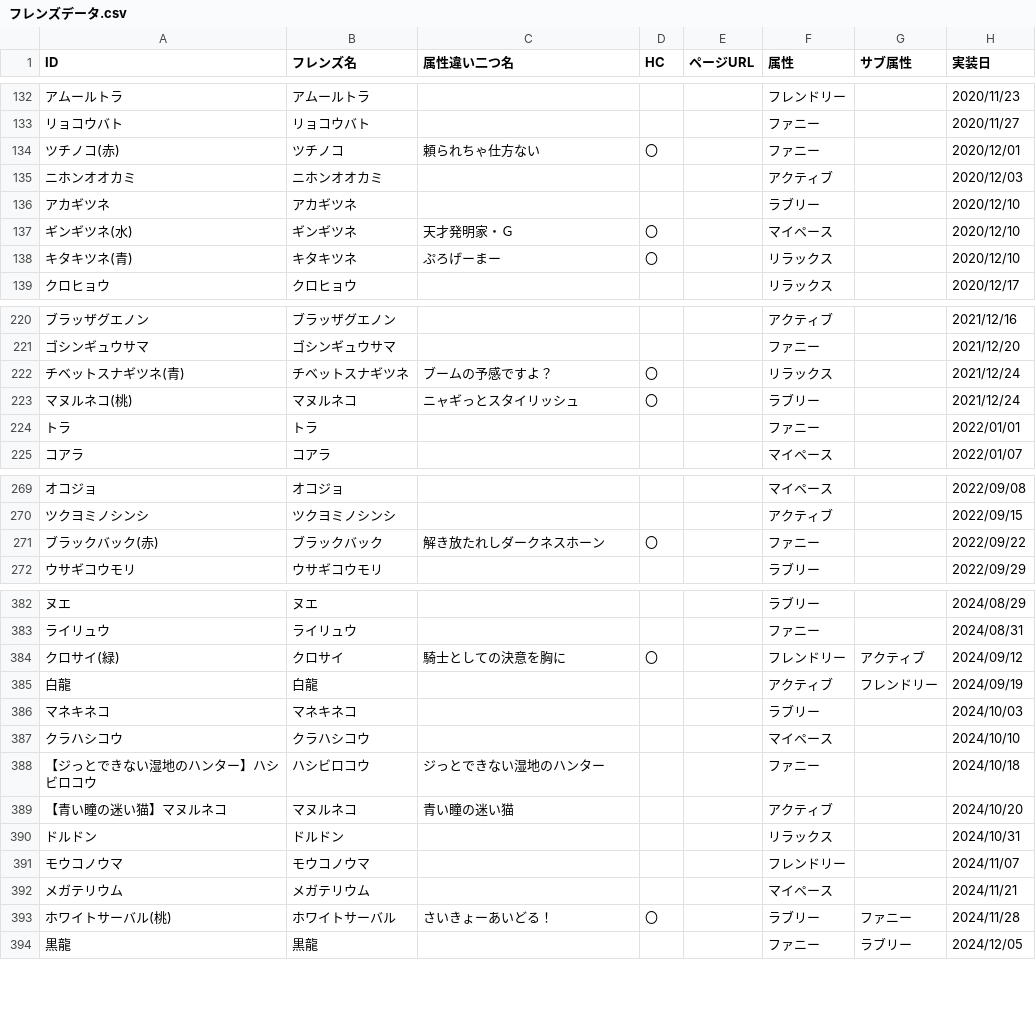
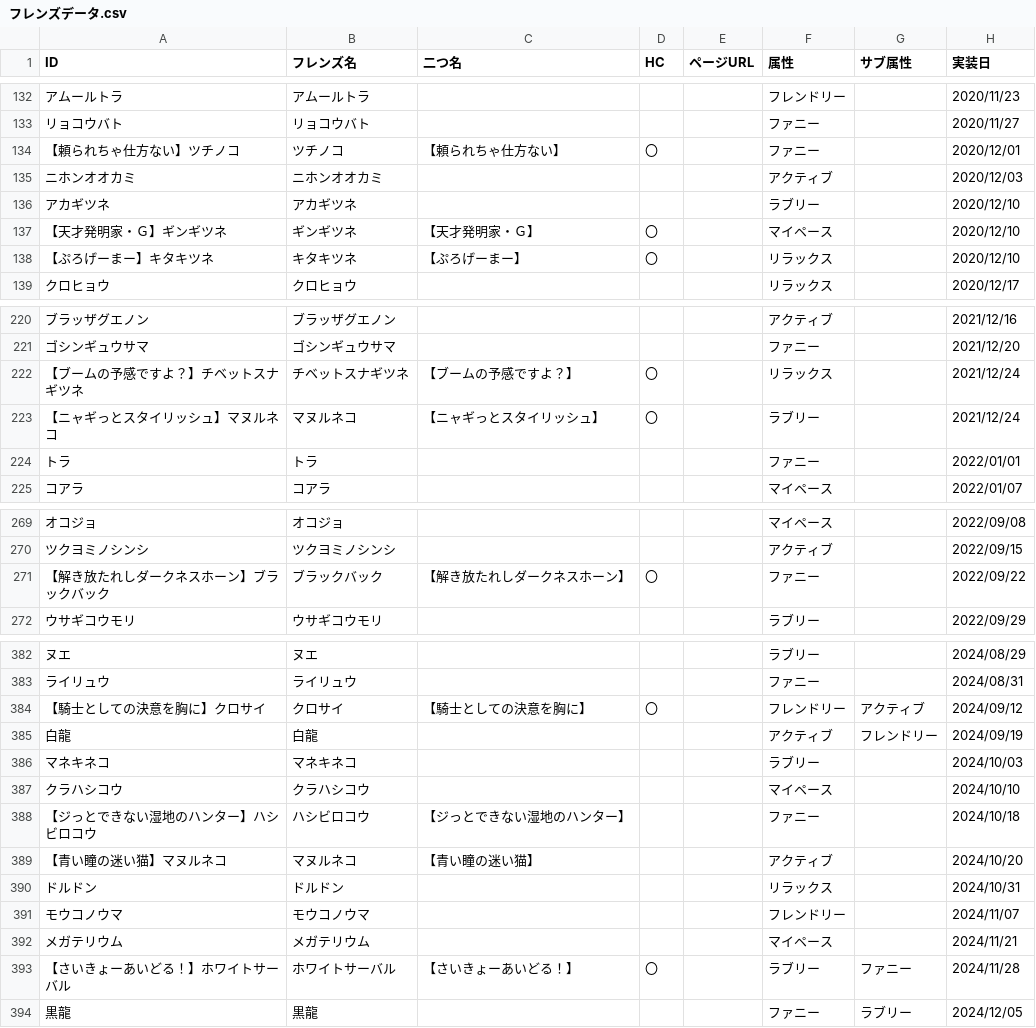
Before and after one commit to reamkf/wiki-nanodesu, a CSV file: csv/フレンズデータ.csv, drawn as a sheet; only a part is shown, gaps mark what is left out; the diff covers the shown part only; the diff names each change by its address in the sheet, - before the commit and + after, or states it on an @@ line.

```diff
--- a/csv/フレンズデータ.csv
+++ b/csv/フレンズデータ.csv
-C1: 属性違い二つ名
+C1: 二つ名
-A134 (ID): ツチノコ(赤)
+A134 (ID): 【頼られちゃ仕方ない】ツチノコ
-C134 (二つ名): 頼られちゃ仕方ない
+C134 (二つ名): 【頼られちゃ仕方ない】
-A137 (ID): ギンギツネ(水)
+A137 (ID): 【天才発明家・Ｇ】ギンギツネ
-C137 (二つ名): 天才発明家・Ｇ
+C137 (二つ名): 【天才発明家・Ｇ】
-A138 (ID): キタキツネ(青)
+A138 (ID): 【ぷろげーまー】キタキツネ
-C138 (二つ名): ぷろげーまー
+C138 (二つ名): 【ぷろげーまー】
-A222 (ID): チベットスナギツネ(青)
+A222 (ID): 【ブームの予感ですよ？】チベットスナギツネ
-C222 (二つ名): ブームの予感ですよ？
+C222 (二つ名): 【ブームの予感ですよ？】
-A223 (ID): マヌルネコ(桃)
+A223 (ID): 【ニャギっとスタイリッシュ】マヌルネコ
-C223 (二つ名): ニャギっとスタイリッシュ
+C223 (二つ名): 【ニャギっとスタイリッシュ】
-A271 (ID): ブラックバック(赤)
+A271 (ID): 【解き放たれしダークネスホーン】ブラックバック
-C271 (二つ名): 解き放たれしダークネスホーン
+C271 (二つ名): 【解き放たれしダークネスホーン】
-A384 (ID): クロサイ(緑)
+A384 (ID): 【騎士としての決意を胸に】クロサイ
-C384 (二つ名): 騎士としての決意を胸に
+C384 (二つ名): 【騎士としての決意を胸に】
-C388 (二つ名): ジっとできない湿地のハンター
+C388 (二つ名): 【ジっとできない湿地のハンター】
-C389 (二つ名): 青い瞳の迷い猫
+C389 (二つ名): 【青い瞳の迷い猫】
-A393 (ID): ホワイトサーバル(桃)
+A393 (ID): 【さいきょーあいどる！】ホワイトサーバル
-C393 (二つ名): さいきょーあいどる！
+C393 (二つ名): 【さいきょーあいどる！】
```
Also changed, not shown: 1 added row and 97 edited cells elsewhere in this file, csv/フォトデータ.csv, 14 other files.
